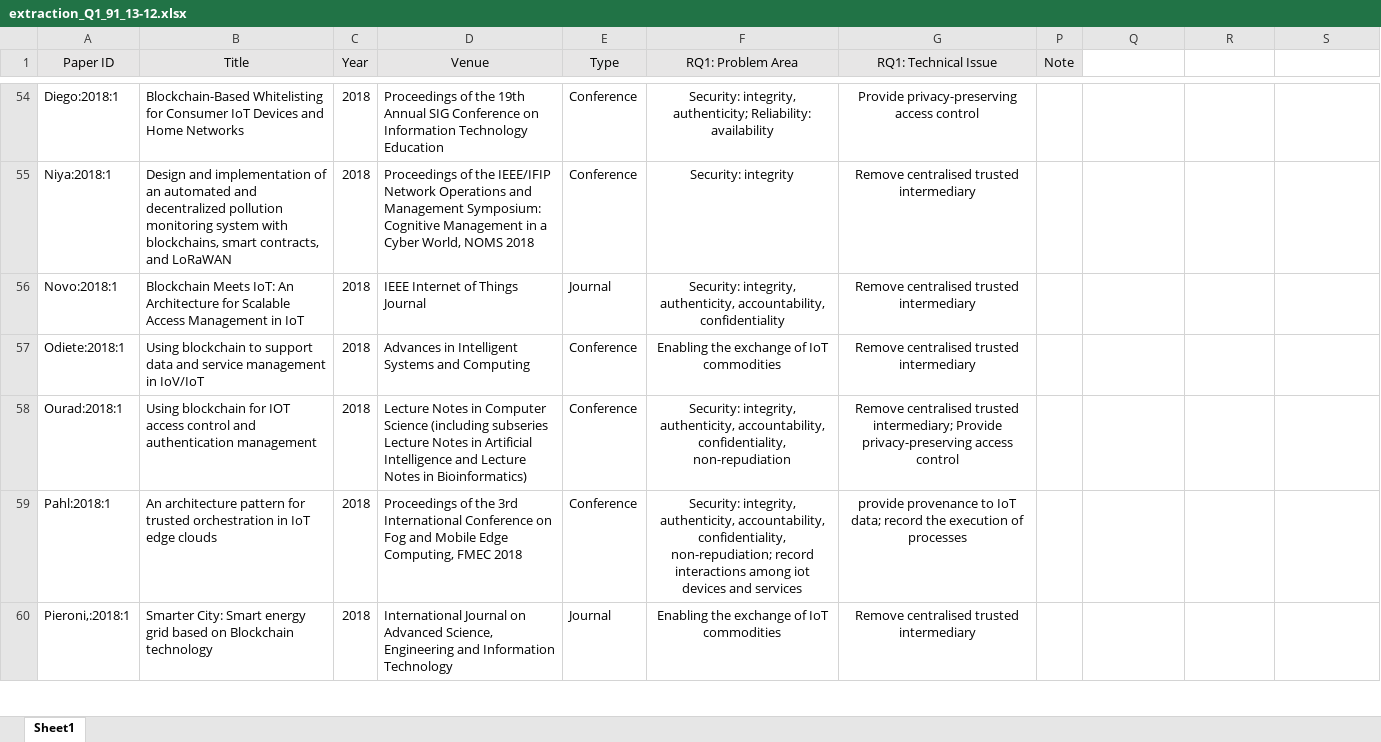
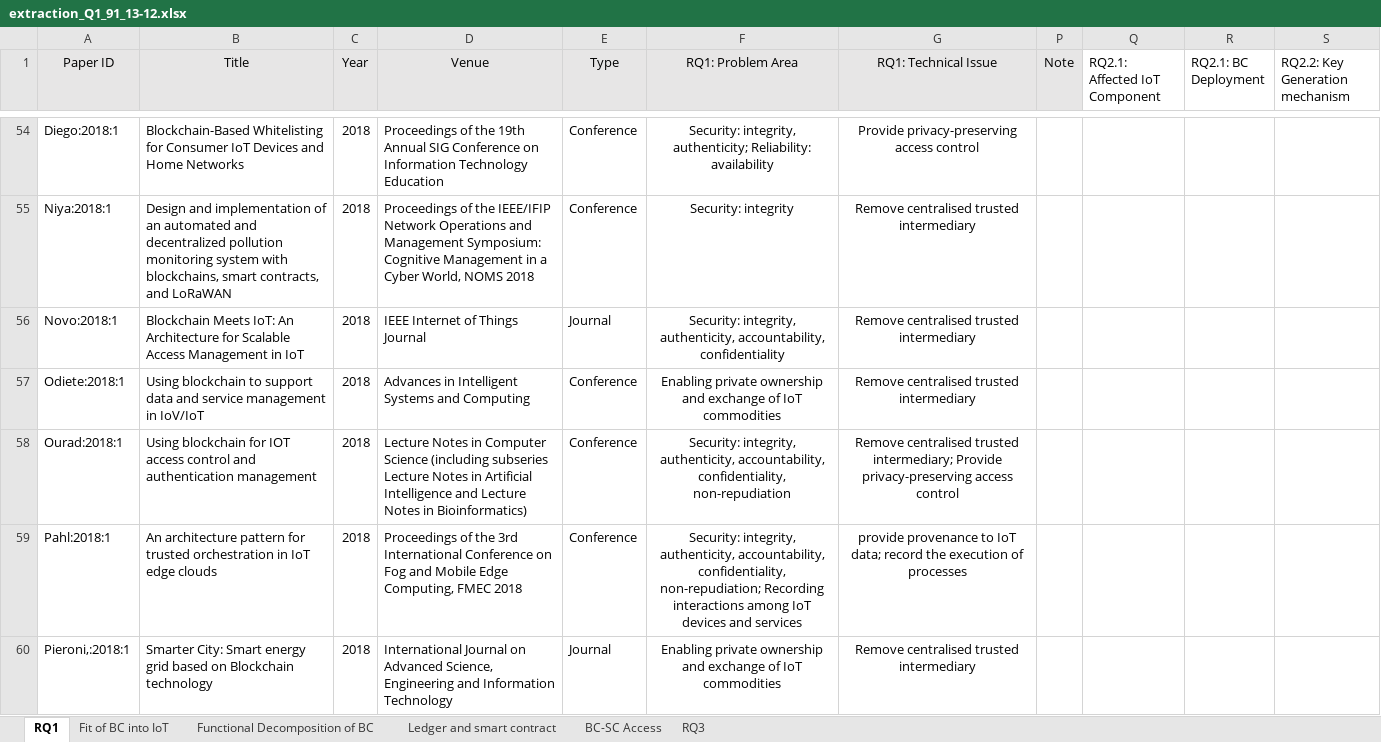
Before and after one commit to nguyentran0212/BC_IoT_SLR, an Excel workbook: Extraction/Extracted_data/extraction_Q1_91_13-12.xlsx, sheet RQ1, drawn as a sheet; only a part is shown, gaps mark what is left out; values as stored, in another font and other column widths than the file's, no borders; the diff covers the shown part only; the diff names each change by its address in the sheet, - before the commit and + after, or states it on an @@ line.

```diff
--- a/Extraction/Extracted_data/extraction_Q1_91_13-12.xlsx (sheet RQ1)
+++ b/Extraction/Extracted_data/extraction_Q1_91_13-12.xlsx (sheet RQ1)
-sheet tab: Sheet1
+sheet tab: RQ1
+sheet tab: Fit of BC into IoT
+sheet tab: Functional Decomposition of BC
+sheet tab: Ledger and smart contract
+sheet tab: BC-SC Access
+sheet tab: RQ3
-Q1: (empty)
+Q1: RQ2.1: Affected IoT Component
-R1: (empty)
+R1: RQ2.1: BC Deployment
-S1: (empty)
+S1: RQ2.2: Key Generation mechanism
-F57 (RQ1: Problem Area): Enabling the exchange of…
+F57 (RQ1: Problem Area): Enabling private ownership and exchange of…
-F59 (RQ1: Problem Area): …confidentiality, non-repudiation; record interactions among iot devices and…
+F59 (RQ1: Problem Area): …confidentiality, non-repudiation; Recording interactions among IoT devices and…
-F60 (RQ1: Problem Area): Enabling the exchange of…
+F60 (RQ1: Problem Area): Enabling private ownership and exchange of…
```
Also changed, not shown: 28 edited cells elsewhere in this sheet, Extraction/Templates/extraction_form_template.xlsx, 1 other file.
